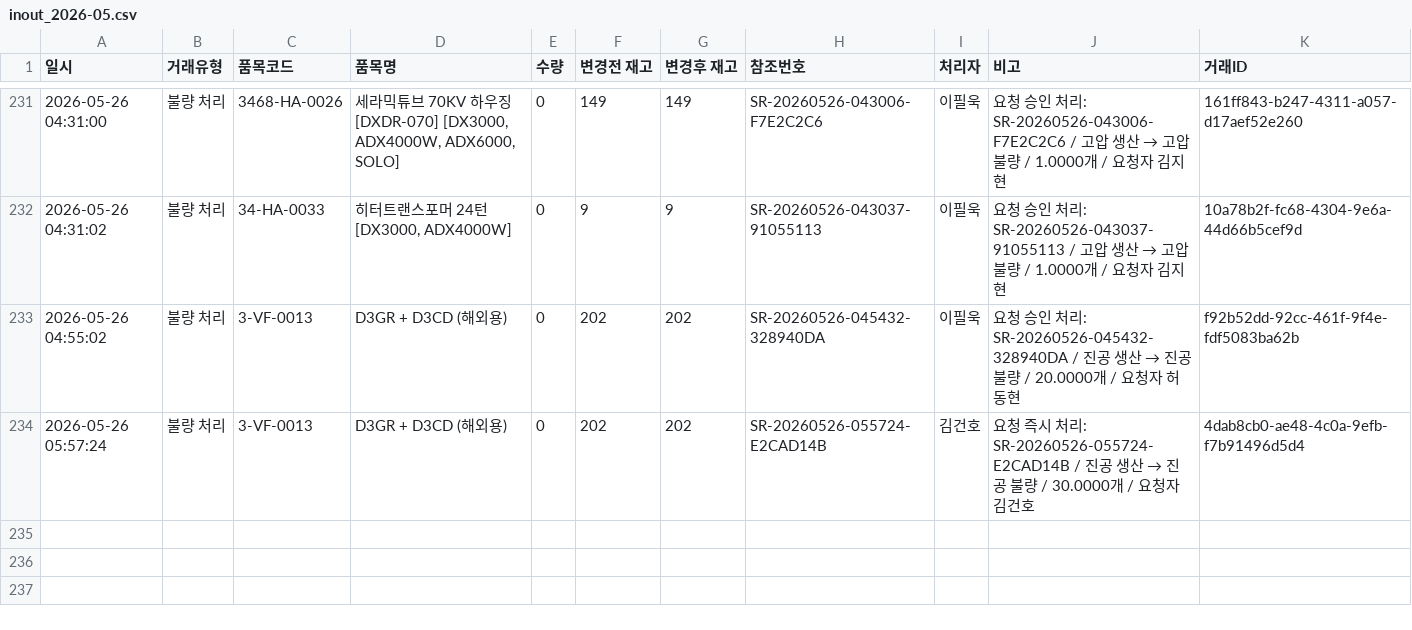
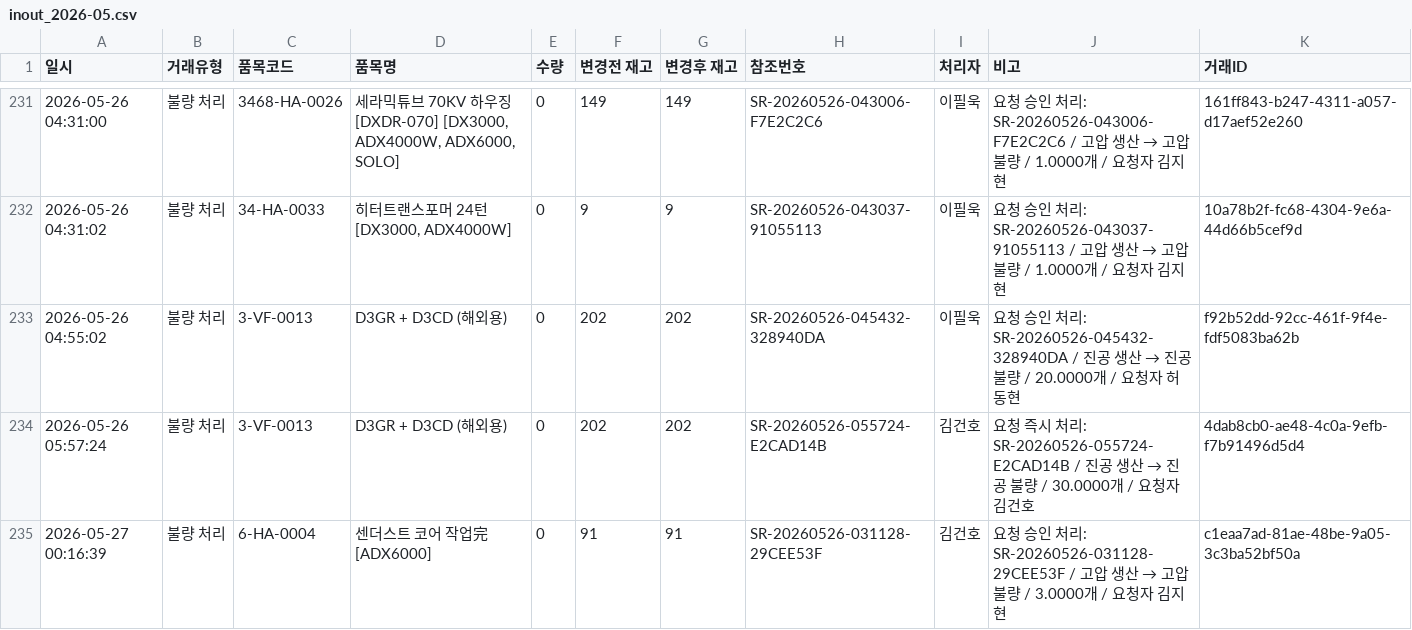
Before and after one commit to Hw-03/ERP, a CSV file: backend/data/audit_csv/inout_2026-05.csv, drawn as a sheet; only a part is shown, gaps mark what is left out; the diff names each change by its address in the sheet, - before the commit and + after, or states it on an @@ line.

Commit message:
2026-05-27 data: audit CSV — 5월 입출고 거래 누적 반영

```diff
--- a/backend/data/audit_csv/inout_2026-05.csv
+++ b/backend/data/audit_csv/inout_2026-05.csv
+row 235: 2026-05-27 00:16:39 | 불량 처리 | 6-HA-0004 | 센더스트 코어 작업完 [ADX6000] | 0 | 91 | 91 | SR-20260526-031128-29CEE53F | 김건호 | 요청 승인 처리: SR-20260526-031128-29CEE53F / 고압 생산 → 고압 불량 / 3.0000개 / 요청자 김지현 | c1eaa7ad-81ae-48be-9a05-3c3ba52bf50a
```
